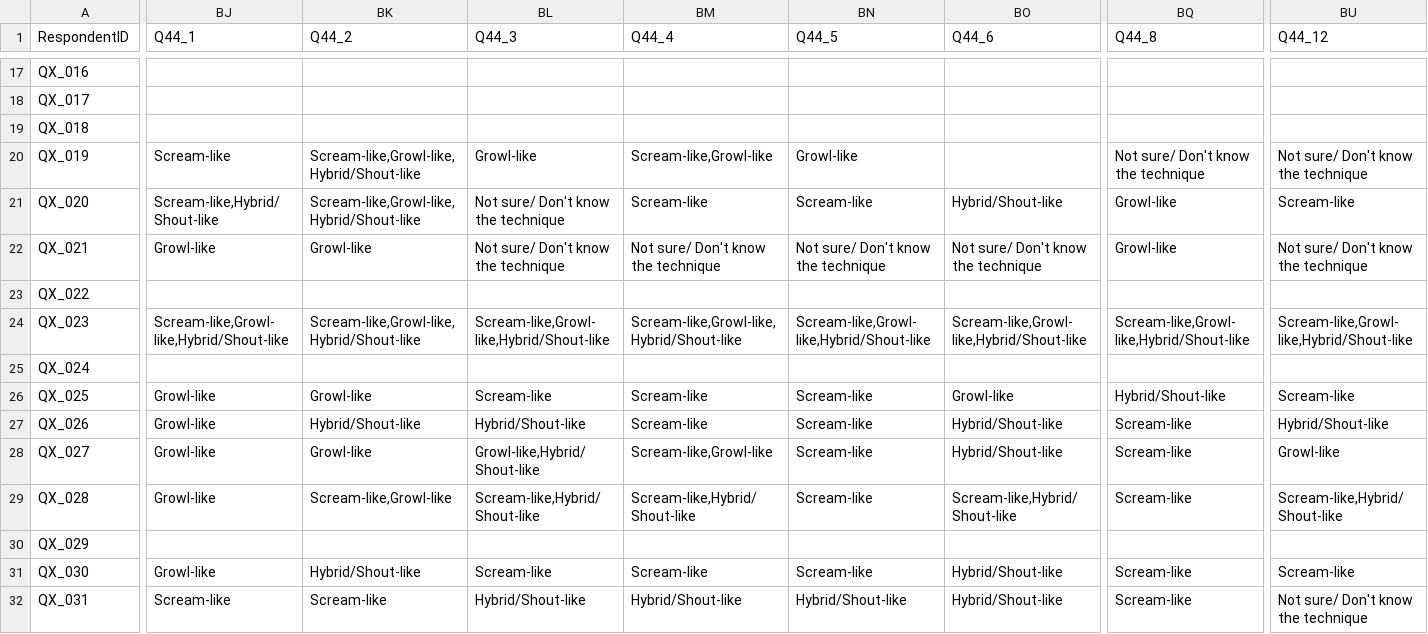
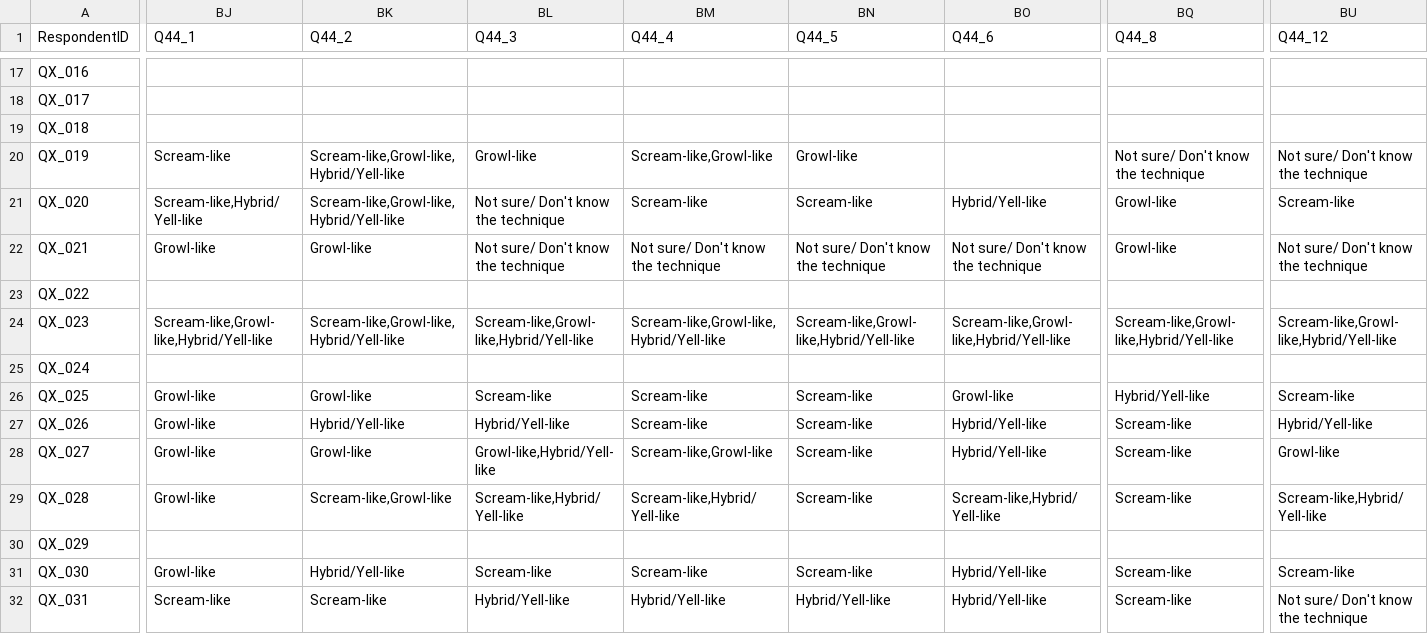
Before and after one commit to darrrgghh/what-do-we-actually-do-with-our-voices, a CSV file: data/processed/qualtrics_deidentified.csv, drawn as a sheet; only a part is shown, gaps mark what is left out; the diff covers the shown part only; the diff names each change by its address in the sheet, - before the commit and + after, or states it on an @@ line.

```diff
--- a/data/processed/qualtrics_deidentified.csv
+++ b/data/processed/qualtrics_deidentified.csv
-BK20:BK21 (Q44_2): Scream-like,Growl-like,Hybrid/Shout-like
+BK20:BK21 (Q44_2): Scream-like,Growl-like,Hybrid/Yell-like
-BJ21 (Q44_1): Scream-like,Hybrid/Shout-like
+BJ21 (Q44_1): Scream-like,Hybrid/Yell-like
-BO21 (Q44_6): Hybrid/Shout-like
+BO21 (Q44_6): Hybrid/Yell-like
-BJ24 (Q44_1): Scream-like,Growl-like,Hybrid/Shout-like
+BJ24 (Q44_1): Scream-like,Growl-like,Hybrid/Yell-like
-BK24 (Q44_2): Scream-like,Growl-like,Hybrid/Shout-like
+BK24 (Q44_2): Scream-like,Growl-like,Hybrid/Yell-like
-BL24 (Q44_3): Scream-like,Growl-like,Hybrid/Shout-like
+BL24 (Q44_3): Scream-like,Growl-like,Hybrid/Yell-like
-BM24 (Q44_4): Scream-like,Growl-like,Hybrid/Shout-like
+BM24 (Q44_4): Scream-like,Growl-like,Hybrid/Yell-like
-BN24 (Q44_5): Scream-like,Growl-like,Hybrid/Shout-like
+BN24 (Q44_5): Scream-like,Growl-like,Hybrid/Yell-like
-BO24 (Q44_6): Scream-like,Growl-like,Hybrid/Shout-like
+BO24 (Q44_6): Scream-like,Growl-like,Hybrid/Yell-like
-BQ24 (Q44_8): Scream-like,Growl-like,Hybrid/Shout-like
+BQ24 (Q44_8): Scream-like,Growl-like,Hybrid/Yell-like
-BU24 (Q44_12): Scream-like,Growl-like,Hybrid/Shout-like
+BU24 (Q44_12): Scream-like,Growl-like,Hybrid/Yell-like
-BQ26 (Q44_8): Hybrid/Shout-like
+BQ26 (Q44_8): Hybrid/Yell-like
-BK27 (Q44_2): Hybrid/Shout-like
+BK27 (Q44_2): Hybrid/Yell-like
-BL27 (Q44_3): Hybrid/Shout-like
+BL27 (Q44_3): Hybrid/Yell-like
-BO27:BO28 (Q44_6): Hybrid/Shout-like
+BO27:BO28 (Q44_6): Hybrid/Yell-like
-BU27 (Q44_12): Hybrid/Shout-like
+BU27 (Q44_12): Hybrid/Yell-like
-BL28 (Q44_3): Growl-like,Hybrid/Shout-like
+BL28 (Q44_3): Growl-like,Hybrid/Yell-like
-BL29 (Q44_3): Scream-like,Hybrid/Shout-like
+BL29 (Q44_3): Scream-like,Hybrid/Yell-like
-BM29 (Q44_4): Scream-like,Hybrid/Shout-like
+BM29 (Q44_4): Scream-like,Hybrid/Yell-like
-BO29 (Q44_6): Scream-like,Hybrid/Shout-like
+BO29 (Q44_6): Scream-like,Hybrid/Yell-like
-BU29 (Q44_12): Scream-like,Hybrid/Shout-like
+BU29 (Q44_12): Scream-like,Hybrid/Yell-like
-BK31 (Q44_2): Hybrid/Shout-like
+BK31 (Q44_2): Hybrid/Yell-like
-BO31:BO32 (Q44_6): Hybrid/Shout-like
+BO31:BO32 (Q44_6): Hybrid/Yell-like
-BL32 (Q44_3): Hybrid/Shout-like
+BL32 (Q44_3): Hybrid/Yell-like
-BM32 (Q44_4): Hybrid/Shout-like
+BM32 (Q44_4): Hybrid/Yell-like
-BN32 (Q44_5): Hybrid/Shout-like
+BN32 (Q44_5): Hybrid/Yell-like
```
Also changed, not shown: 103 edited cells elsewhere in this file, results/tables/q44_mapping_counts.csv, results/tables/stage2_primarycode_counts.csv, 29 other files.
